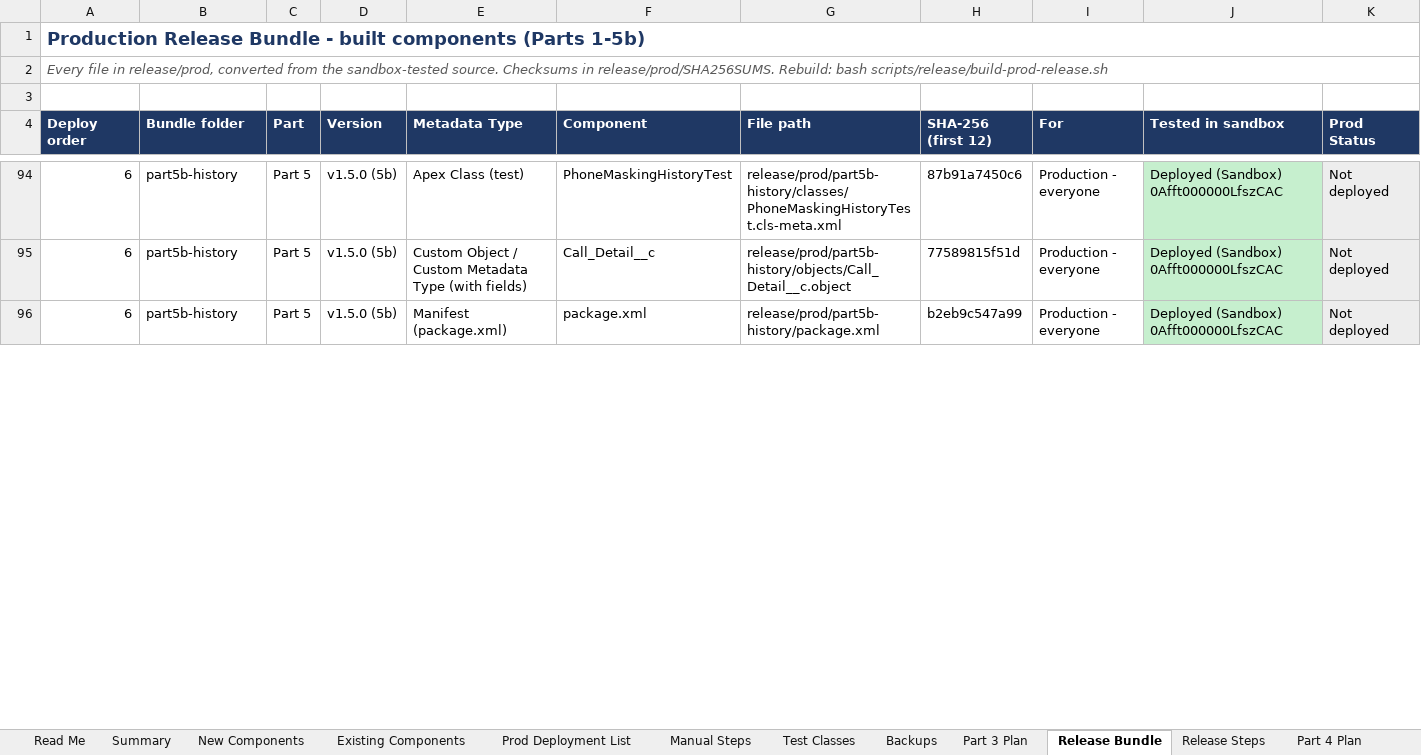
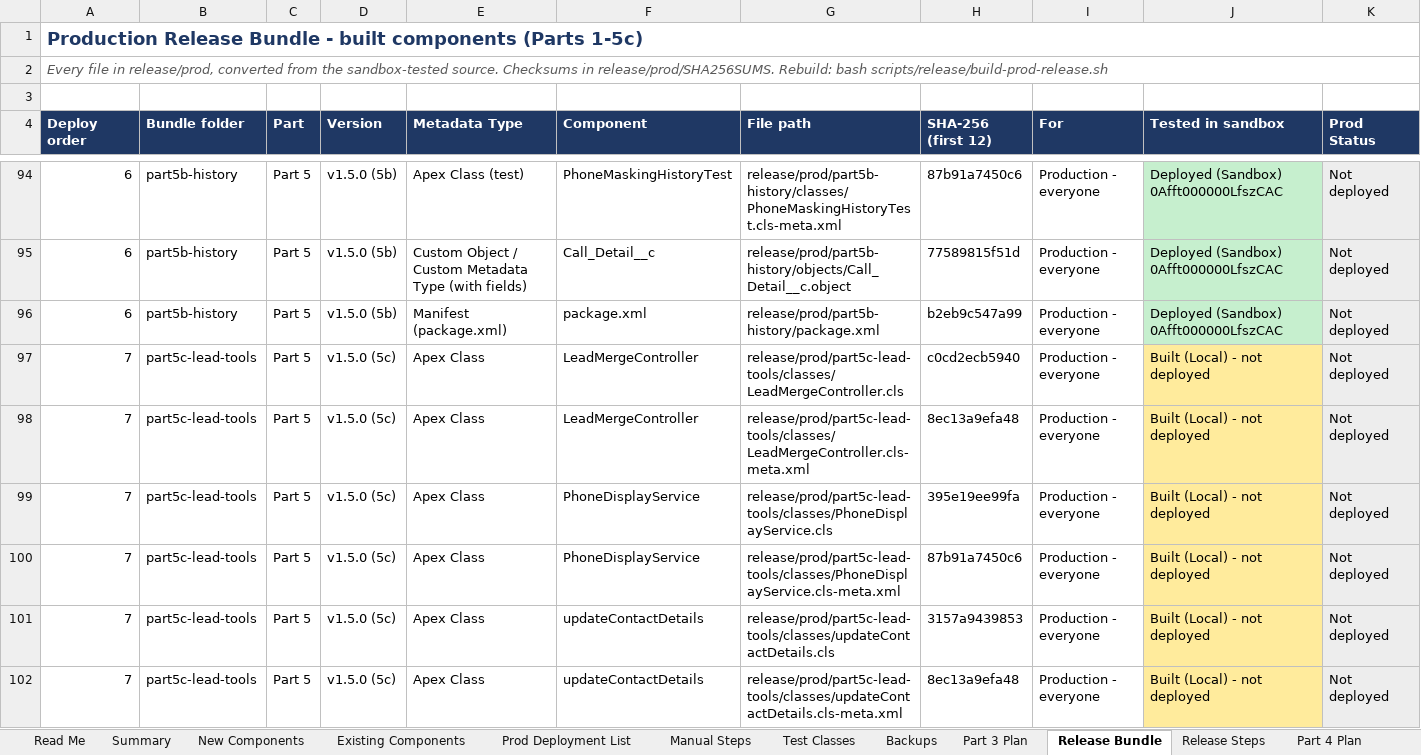
Before and after one commit to ejjigiripraveen-cloud/Mobile-No-masking, an Excel workbook: docs/Mobile_Masking_Component_Register.xlsx, sheet Release Bundle, drawn as a sheet; only a part is shown, gaps mark what is left out; values as stored, in another font and other column widths than the file's, no borders; the diff covers the shown part only; the diff names each change by its address in the sheet, - before the commit and + after, or states it on an @@ line.

```diff
--- a/docs/Mobile_Masking_Component_Register.xlsx (sheet Release Bundle)
+++ b/docs/Mobile_Masking_Component_Register.xlsx (sheet Release Bundle)
-A1 (Deploy order): …components (Parts 1-5b)
+A1 (Deploy order): …components (Parts 1-5c)
+row 97: 7 | part5c-lead-tools | Part 5 | v1.5.0 (5c) | Apex Class | LeadMergeController | release/prod/part5c-lead-tools/classes/LeadMergeController.cls | c0cd2ecb5940 | Production - everyone | Built (Local) - not deployed | Not deployed
+row 98: 7 | part5c-lead-tools | Part 5 | v1.5.0 (5c) | Apex Class | LeadMergeController | release/prod/part5c-lead-tools/classes/LeadMergeController.cls-meta.xml | 8ec13a9efa48 | Production - everyone | Built (Local) - not deployed | Not deployed
+row 99: 7 | part5c-lead-tools | Part 5 | v1.5.0 (5c) | Apex Class | PhoneDisplayService | release/prod/part5c-lead-tools/classes/PhoneDisplayService.cls | 395e19ee99fa | Production - everyone | Built (Local) - not deployed | Not deployed
+row 100: 7 | part5c-lead-tools | Part 5 | v1.5.0 (5c) | Apex Class | PhoneDisplayService | release/prod/part5c-lead-tools/classes/PhoneDisplayService.cls-meta.xml | 87b91a7450c6 | Production - everyone | Built (Local) - not deployed | Not deployed
+row 101: 7 | part5c-lead-tools | Part 5 | v1.5.0 (5c) | Apex Class | updateContactDetails | release/prod/part5c-lead-tools/classes/updateContactDetails.cls | 3157a9439853 | Production - everyone | Built (Local) - not deployed | Not deployed
+row 102: 7 | part5c-lead-tools | Part 5 | v1.5.0 (5c) | Apex Class | updateContactDetails | release/prod/part5c-lead-tools/classes/updateContactDetails.cls-meta.xml | 8ec13a9efa48 | Production - everyone | Built (Local) - not deployed | Not deployed
```
Also changed, not shown: 3 added rows and 5 edited cells elsewhere in this sheet, sheet Prod Deployment List, sheet New Components, sheet Existing Components, sheet Release Steps, sheet Summary, 22 other files.
